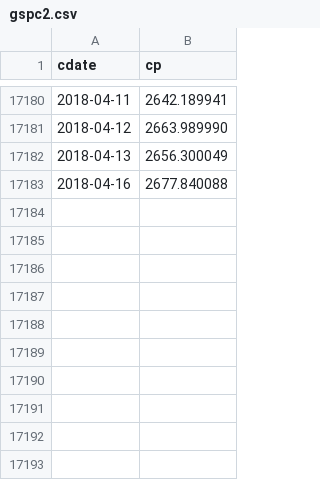
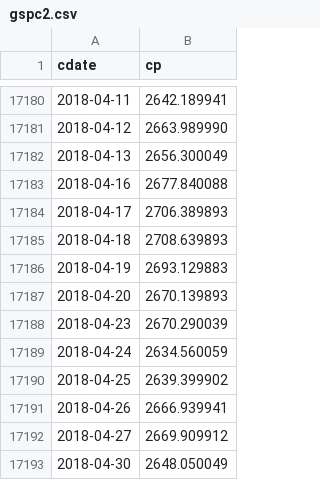
Before and after one commit to danbikle/reg4us_old, a CSV file: public/csv/gspc2.csv, drawn as a sheet; only a part is shown, gaps mark what is left out; the diff names each change by its address in the sheet, - before the commit and + after, or states it on an @@ line.

```diff
--- a/public/csv/gspc2.csv
+++ b/public/csv/gspc2.csv
+row 17184: 2018-04-17 | 2706.389893
+row 17185: 2018-04-18 | 2708.639893
+row 17186: 2018-04-19 | 2693.129883
+row 17187: 2018-04-20 | 2670.139893
+row 17188: 2018-04-23 | 2670.290039
+row 17189: 2018-04-24 | 2634.560059
+row 17190: 2018-04-25 | 2639.399902
+row 17191: 2018-04-26 | 2666.939941
+row 17192: 2018-04-27 | 2669.909912
+row 17193: 2018-04-30 | 2648.050049
```
Also changed, not shown: public/csv/reg4.csv, public/csv/whatif.csv, 14 other files.
